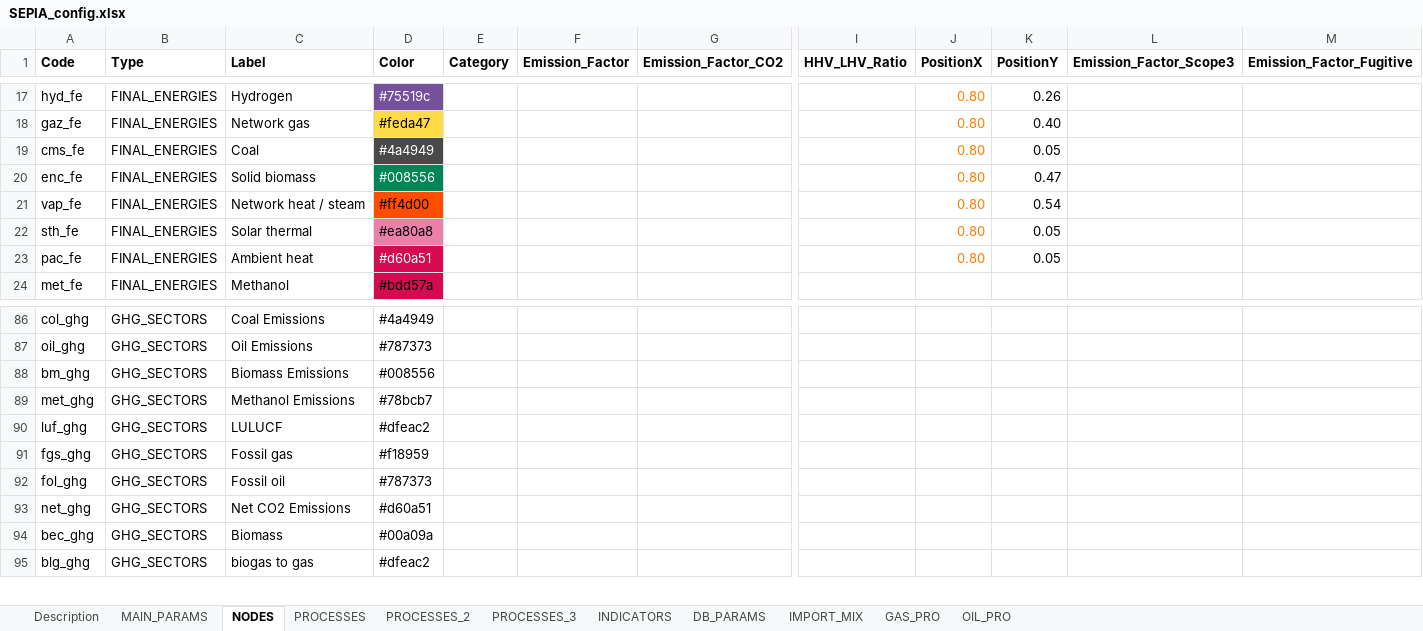
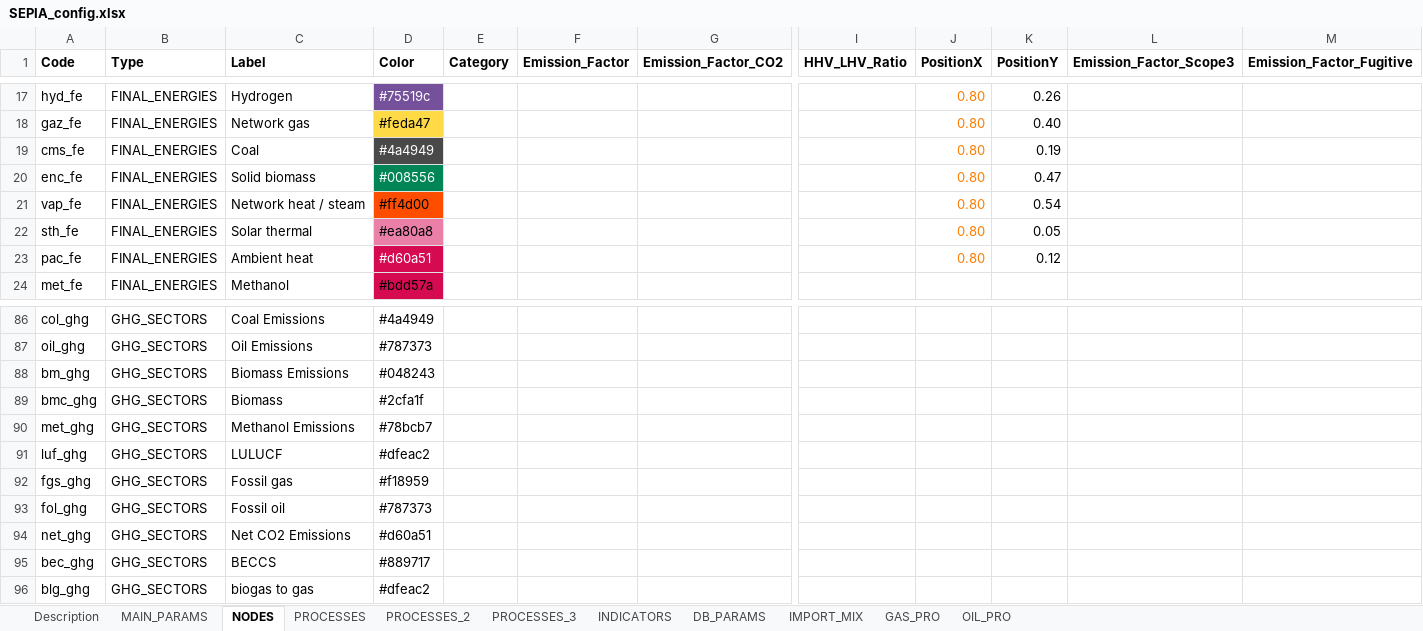
Before and after one commit to UmairTareen/pypsa-eur, an Excel workbook: SEPIA/SEPIA_config.xlsx, sheet NODES, drawn as a sheet; only a part is shown, gaps mark what is left out; values as stored, in another font and other column widths than the file's, no borders; charts and pictures not drawn; addresses are those after the commit; rows hold the shown columns only; the diff names each change by its address in the sheet, - before the commit and + after, or states it on an @@ line.

```diff
--- a/SEPIA/SEPIA_config.xlsx (sheet NODES)
+++ b/SEPIA/SEPIA_config.xlsx (sheet NODES)
-K19 (PositionY): 0.05
+K19 (PositionY): 0.19
-K23 (PositionY): 0.05
+K23 (PositionY): 0.12
-D88 (Color): #008556
+D88 (Color): #048243
+row 89: bmc_ghg | GHG_SECTORS | Biomass | #2cfa1f
-C95 (Label): Biomass
+C95 (Label): BECCS
-D95 (Color): #00a09a
+D95 (Color): #889717
```
Also changed, not shown: sheet PROCESSES_3, 16 other files.
